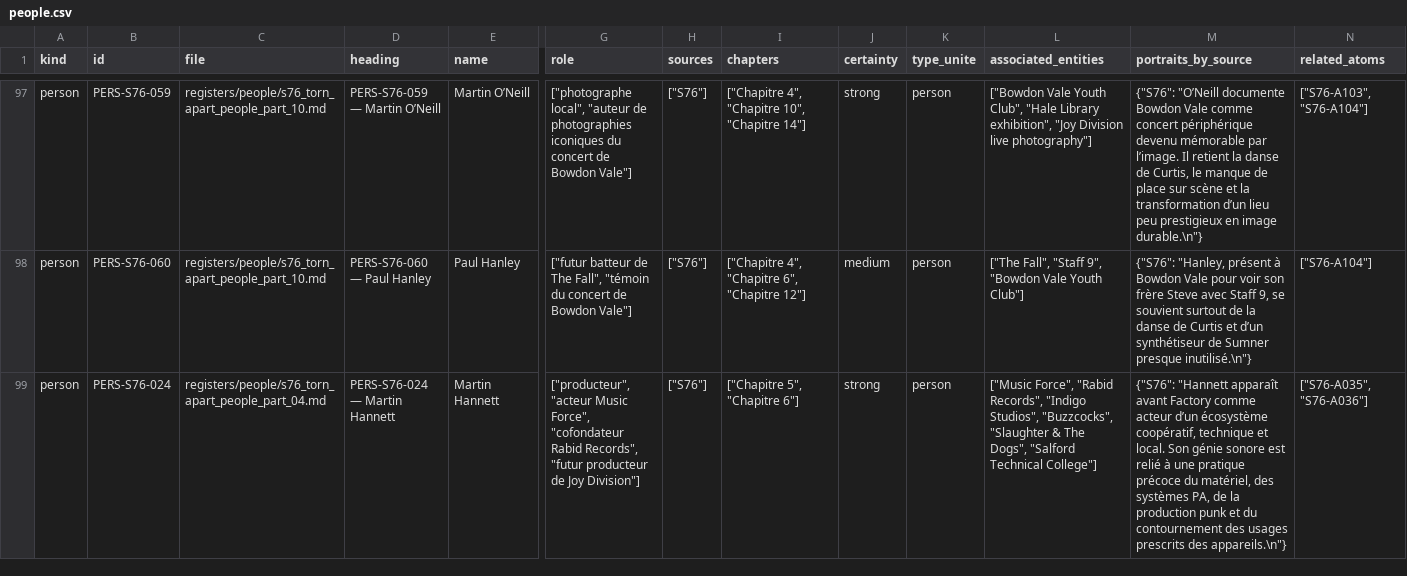
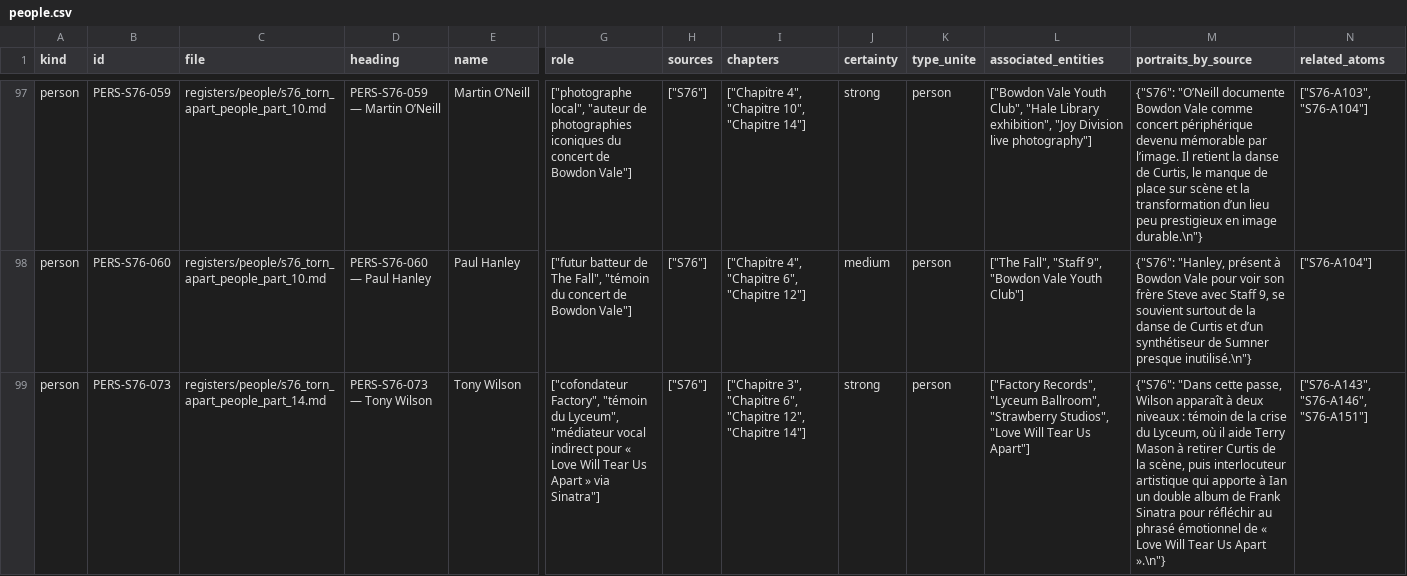
Before and after one commit to AdminQuest/joy-division-ai-writing-studio, a CSV file: exports/generated/people.csv, drawn as a sheet; only a part is shown, gaps mark what is left out; the shorter side is filled out with more unchanged rows; rows hold the shown columns only; the diff covers the shown part only; the diff names each change by its address in the sheet, - before the commit and + after, or states it on an @@ line.

Commit message:
Regenerate master documents and RAG exports after S76 part 14

```diff
--- a/exports/generated/people.csv
+++ b/exports/generated/people.csv
+row 99: person | PERS-S76-073 | registers/people/s76_torn_apart_people_part_14.md | PERS-S76-073 — Tony Wilson | Tony Wilson | ["cofondateur Factory", "témoin du Lyceum", "médiateur vocal indirect pour « Love Will Tear Us Apart » via Sinatra"] | ["S76"] | ["Chapitre 3", "Chapitre 6", "Chapitre 12", "Chapitre 14"] | strong | person | ["Factory Records", "Lyceum Ballroom", "Strawberry Studios", "Love Will Tear Us Apart"] | {"S76": "Dans cette passe, Wilson apparaît à deux niveaux : témoin de la crise du Lyceum, où il aide Terry Mason à retirer Curtis de la scène, puis interlocuteur artistique qui apporte à Ian un double album de Frank Sinatra pour réfléchir au phrasé émotionnel de « Love Will Tear Us Apart ».\n"} | ["S76-A143", "S76-A146", "S76-A151"]
```
Also changed, not shown: 3 added rows elsewhere in this file, exports/generated/metadata.csv, exports/generated/songs.csv, 32 other files.
